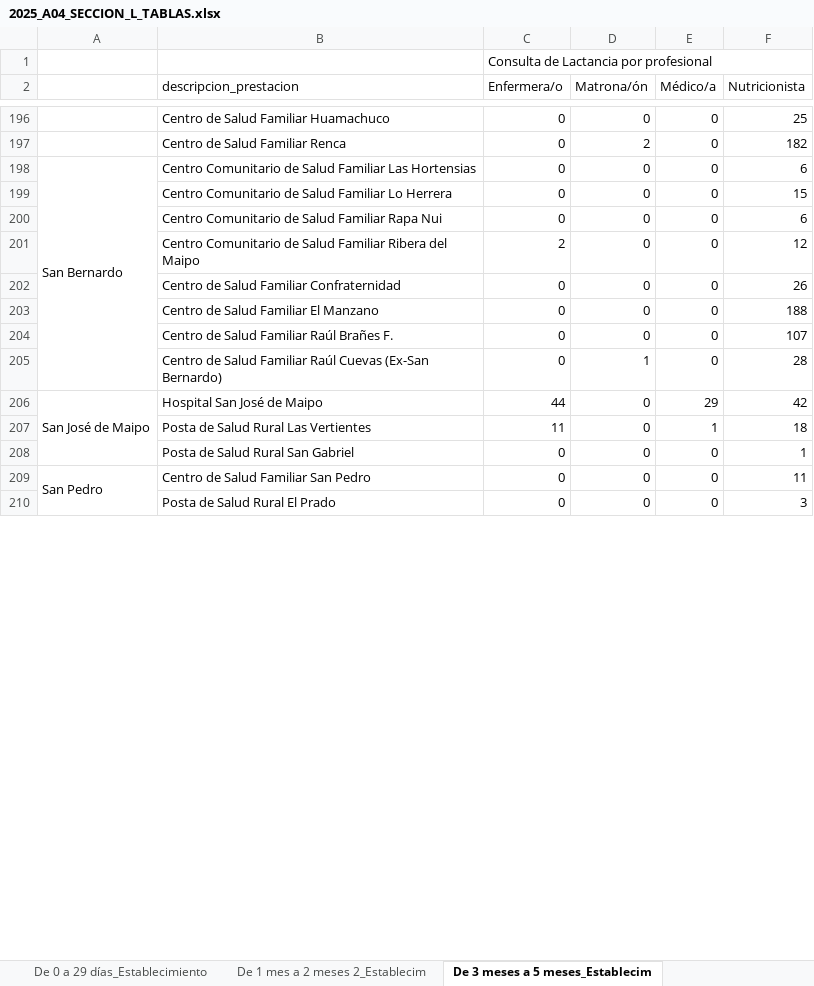
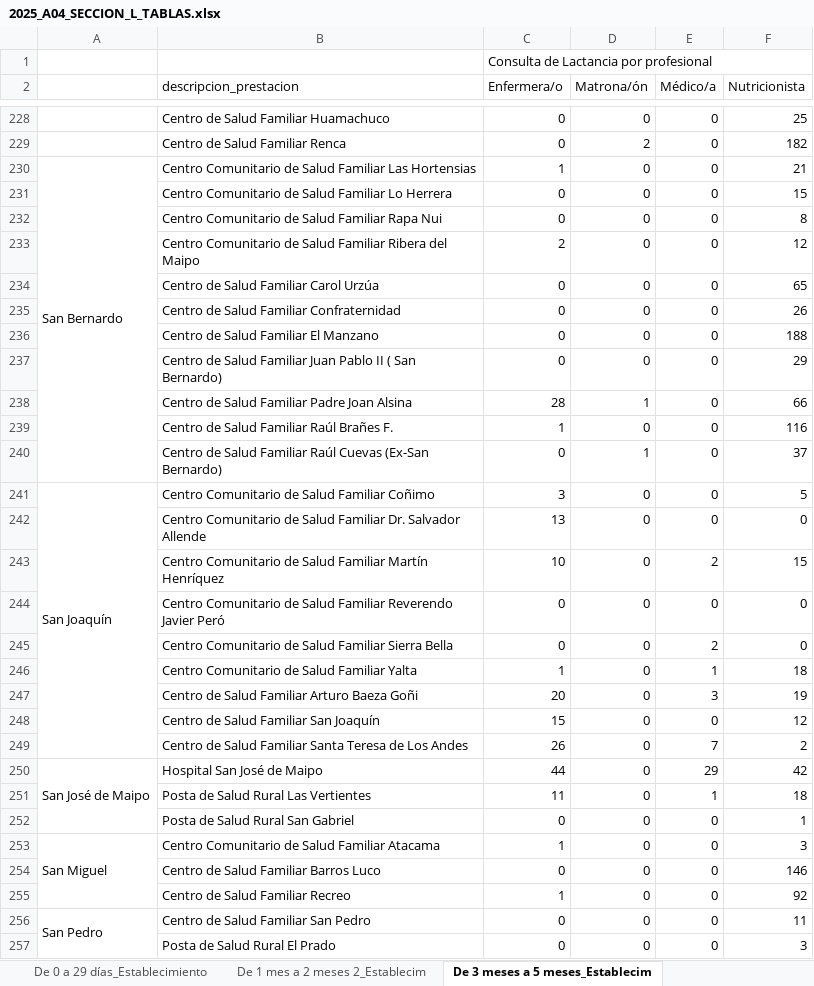
Before and after one commit to santiagofh/REM-Lactancia, an Excel workbook: output/2025_A04_SECCION_L_TABLAS.xlsx, sheet De 3 meses a 5 meses_Establecim, drawn as a sheet; only a part is shown, gaps mark what is left out; values as stored, in another font and other column widths than the file's, no borders; addresses are those after the commit; the diff covers the shown part only; the diff names each change by its address in the sheet, - before the commit and + after, or states it on an @@ line.

```diff
--- a/output/2025_A04_SECCION_L_TABLAS.xlsx (sheet De 3 meses a 5 meses_Establecim)
+++ b/output/2025_A04_SECCION_L_TABLAS.xlsx (sheet De 3 meses a 5 meses_Establecim)
-C230 (Enfermera/o): 0
+C230 (Enfermera/o): 1
-F230 (Nutricionista): 6
+F230 (Nutricionista): 21
-F232 (Nutricionista): 6
+F232 (Nutricionista): 8
+row 234:  | Centro de Salud Familiar Carol Urzúa | 0 | 0 | 0 | 65
+row 237:  | Centro de Salud Familiar Juan Pablo II ( San Bernardo) | 0 | 0 | 0 | 29
+row 238:  | Centro de Salud Familiar Padre Joan Alsina | 28 | 1 | 0 | 66
-C239 (Enfermera/o): 0
+C239 (Enfermera/o): 1
-F239 (Nutricionista): 107
+F239 (Nutricionista): 116
-F240 (Nutricionista): 28
+F240 (Nutricionista): 37
+row 241: San Joaquín | Centro Comunitario de Salud Familiar Coñimo | 3 | 0 | 0 | 5
+row 242:  | Centro Comunitario de Salud Familiar Dr. Salvador Allende | 13 | 0 | 0 | 0
+row 243:  | Centro Comunitario de Salud Familiar Martín Henríquez | 10 | 0 | 2 | 15
+row 244:  | Centro Comunitario de Salud Familiar Reverendo Javier Peró | 0 | 0 | 0 | 0
+row 245:  | Centro Comunitario de Salud Familiar Sierra Bella | 0 | 0 | 2 | 0
+row 246:  | Centro Comunitario de Salud Familiar Yalta | 1 | 0 | 1 | 18
+row 247:  | Centro de Salud Familiar Arturo Baeza Goñi | 20 | 0 | 3 | 19
+row 248:  | Centro de Salud Familiar San Joaquín | 15 | 0 | 0 | 12
+row 249:  | Centro de Salud Familiar Santa Teresa de Los Andes | 26 | 0 | 7 | 2
+row 253: San Miguel | Centro Comunitario de Salud Familiar Atacama | 1 | 0 | 0 | 3
+row 254:  | Centro de Salud Familiar Barros Luco | 0 | 0 | 0 | 146
+row 255:  | Centro de Salud Familiar Recreo | 1 | 0 | 0 | 92
```
Also changed, not shown: 32 added rows and 6 edited cells elsewhere in this sheet, sheet De 0 a 29 días_Establecimiento, sheet De 1 mes a 2 meses 2_Establecim, sheet Pueblos Originarios_Establecimi, sheet De 6 meses a 11 mese_Establecim, sheet Migrantes_Establecimiento, sheet De 1 a 2 años_Establecimiento, 17 more sheets, output/2025_A03_SECCION_A5.xlsx, output/2025_A04_SECCION_L.xlsx, 24 other files.
